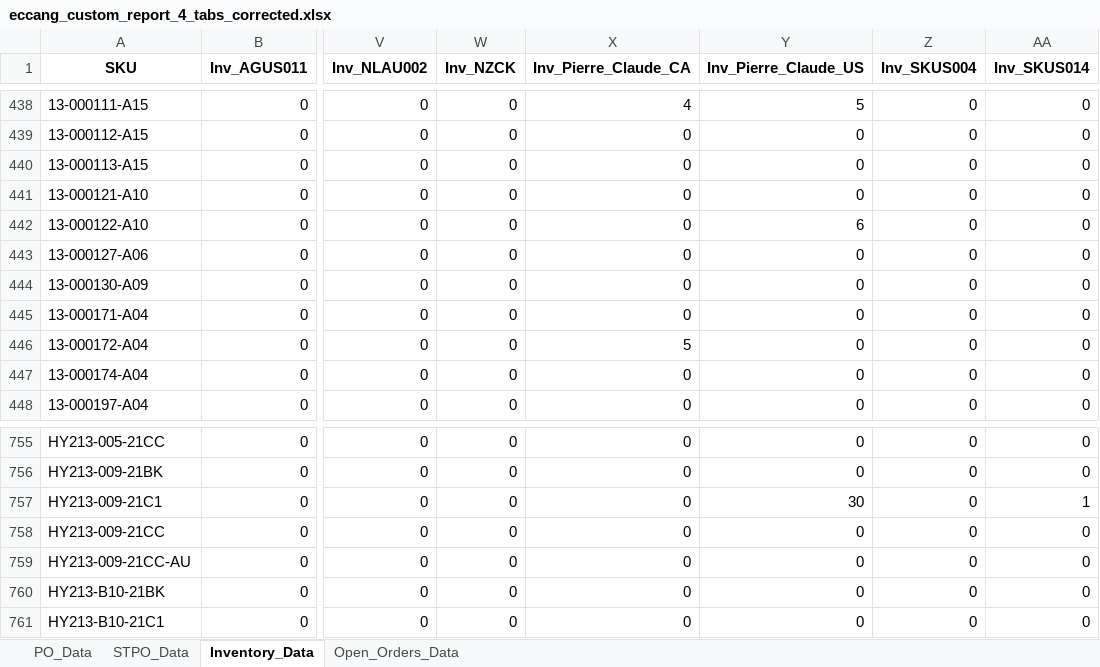
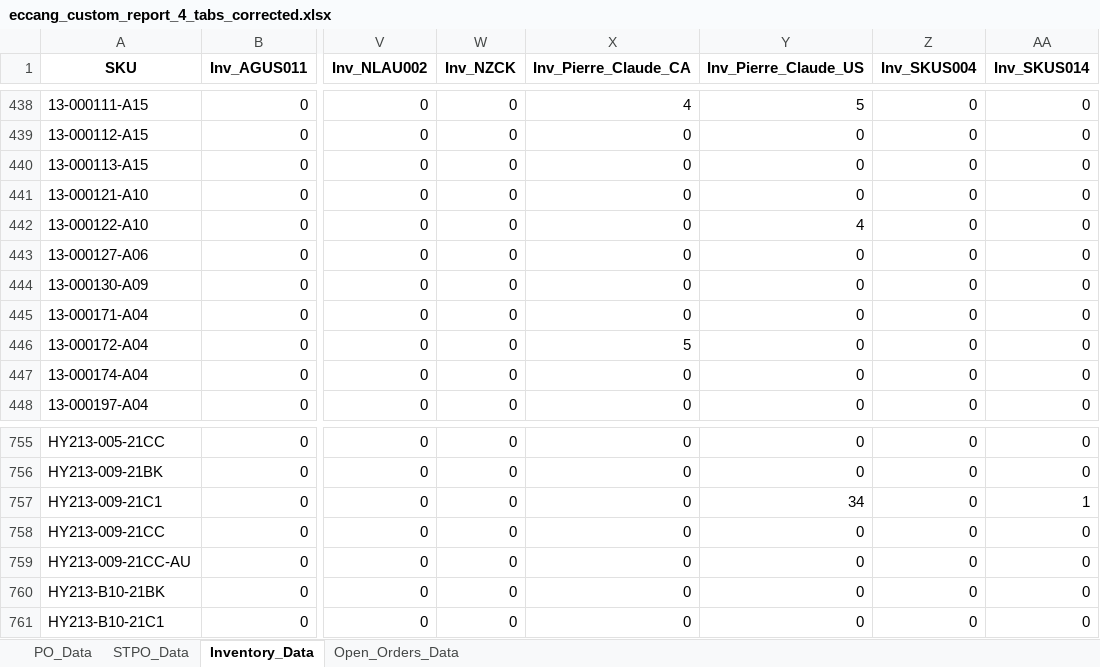
Before and after one commit to tom-valencia/eta-eccang-report, an Excel workbook: eccang_custom_report_4_tabs_corrected.xlsx, sheet Inventory_Data, drawn as a sheet; only a part is shown, gaps mark what is left out; values as stored, in another font and other column widths than the file's, no borders; the diff names each change by its address in the sheet, - before the commit and + after, or states it on an @@ line.

```diff
--- a/eccang_custom_report_4_tabs_corrected.xlsx (sheet Inventory_Data)
+++ b/eccang_custom_report_4_tabs_corrected.xlsx (sheet Inventory_Data)
-Y442 (Inv_Pierre_Claude_US): 6
+Y442 (Inv_Pierre_Claude_US): 4
-Y757 (Inv_Pierre_Claude_US): 30
+Y757 (Inv_Pierre_Claude_US): 34
```
Also changed, not shown: sheet Open_Orders_Data.
